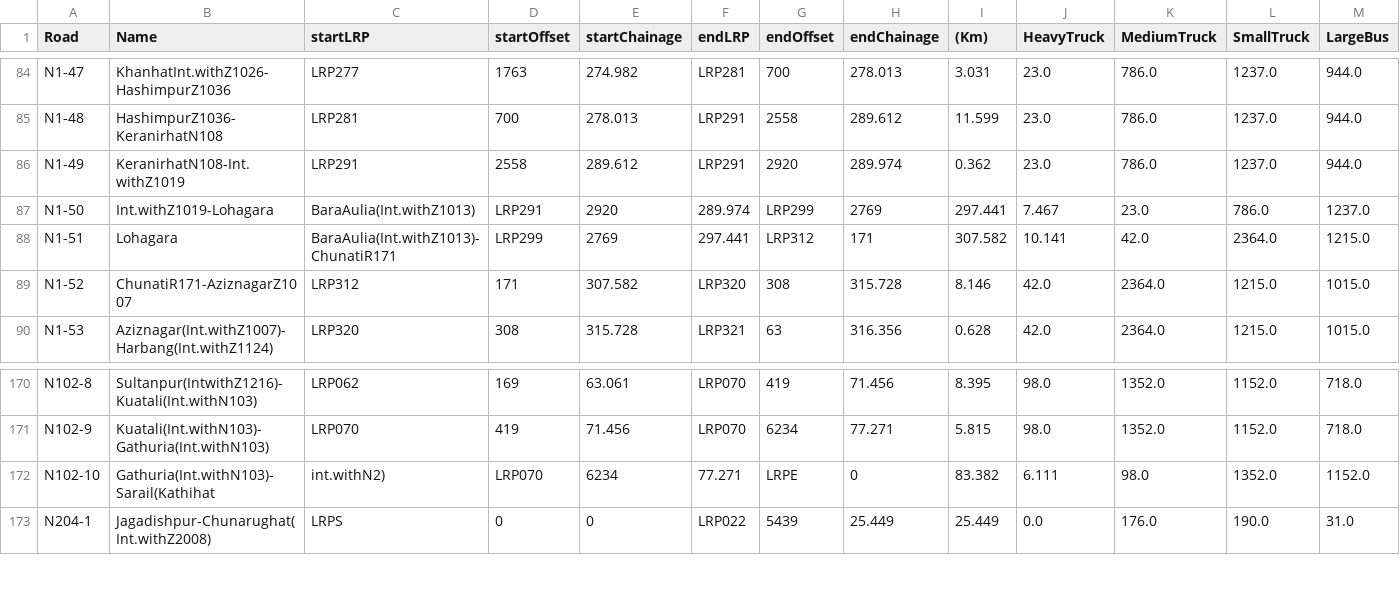
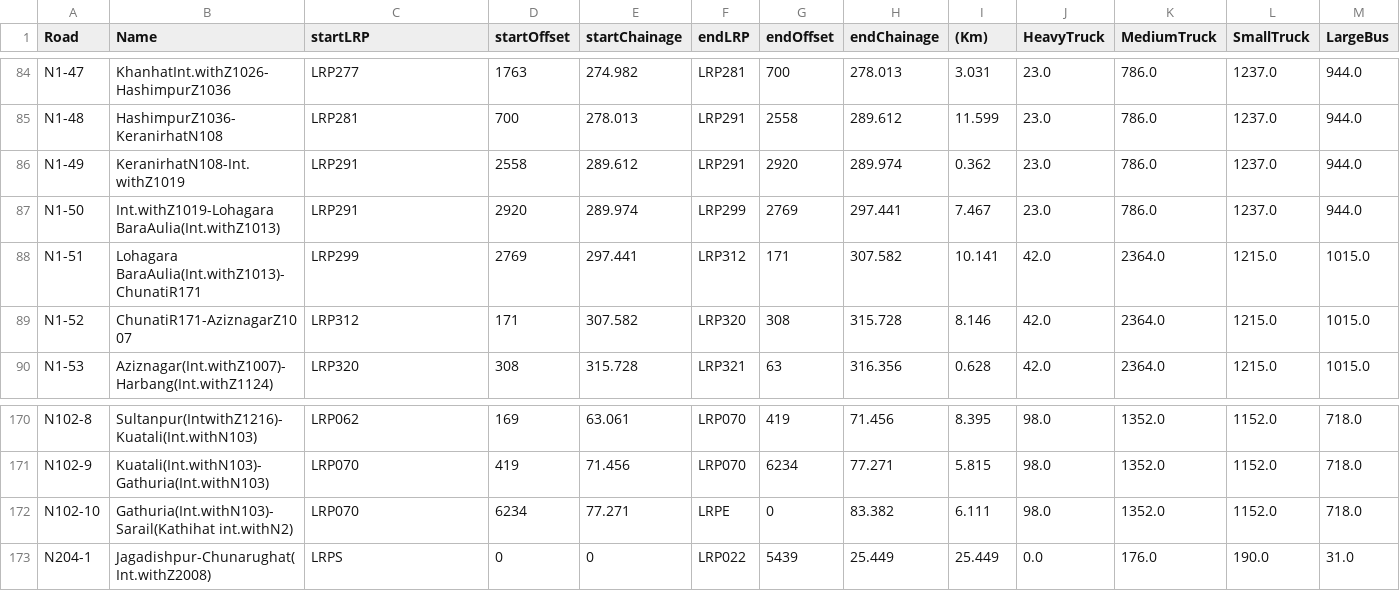
Before and after one commit to matthijsvandew/EMAworkbench, a CSV file: assignment_4/EPA1352-G13-A4/data/elevant_N_roads_AADT_overview4.csv (was assignment_4/EPA1352-G13-A4/data/relevant_N_roads_AADT_overview4.csv), drawn as a sheet; only a part is shown, gaps mark what is left out; the diff covers the shown part only; the diff names each change by its address in the sheet, - before the commit and + after, or states it on an @@ line.

Commit message:
Changed a few rows in input data AADT

```diff
--- a/assignment_4/EPA1352-G13-A4/data/relevant_N_roads_AADT_overview4.csv
+++ b/assignment_4/EPA1352-G13-A4/data/elevant_N_roads_AADT_overview4.csv
-B87 (Name): Int.withZ1019-Lohagara
+B87 (Name): Int.withZ1019-Lohagara BaraAulia(Int.withZ1013)
-C87 (startLRP): BaraAulia(Int.withZ1013)
+C87 (startLRP): LRP291
-D87 (startOffset): LRP291
+D87 (startOffset): 2920
-E87 (startChainage): 2920
+E87 (startChainage): 289.974
-F87 (endLRP): 289.974
+F87 (endLRP): LRP299
-G87 (endOffset): LRP299
+G87 (endOffset): 2769
-H87 (endChainage): 2769
+H87 (endChainage): 297.441
-I87 ((Km)): 297.441
+I87 ((Km)): 7.467
-J87 (HeavyTruck): 7.467
+J87 (HeavyTruck): 23.0
-K87 (MediumTruck): 23.0
+K87 (MediumTruck): 786.0
-L87 (SmallTruck): 786.0
+L87 (SmallTruck): 1237.0
-M87 (LargeBus): 1237.0
+M87 (LargeBus): 944.0
-B88 (Name): Lohagara
+B88 (Name): Lohagara BaraAulia(Int.withZ1013)-ChunatiR171
-C88 (startLRP): BaraAulia(Int.withZ1013)-ChunatiR171
+C88 (startLRP): LRP299
-D88 (startOffset): LRP299
+D88 (startOffset): 2769
-E88 (startChainage): 2769
+E88 (startChainage): 297.441
-F88 (endLRP): 297.441
+F88 (endLRP): LRP312
-G88 (endOffset): LRP312
+G88 (endOffset): 171
-H88 (endChainage): 171
+H88 (endChainage): 307.582
-I88 ((Km)): 307.582
+I88 ((Km)): 10.141
-J88 (HeavyTruck): 10.141
+J88 (HeavyTruck): 42.0
-K88 (MediumTruck): 42.0
+K88 (MediumTruck): 2364.0
-L88 (SmallTruck): 2364.0
+L88 (SmallTruck): 1215.0
-M88 (LargeBus): 1215.0
+M88 (LargeBus): 1015.0
-B172 (Name): Gathuria(Int.withN103)-Sarail(Kathihat
+B172 (Name): Gathuria(Int.withN103)-Sarail(Kathihat int.withN2)
-C172 (startLRP): int.withN2)
+C172 (startLRP): LRP070
-D172 (startOffset): LRP070
+D172 (startOffset): 6234
-E172 (startChainage): 6234
+E172 (startChainage): 77.271
-F172 (endLRP): 77.271
+F172 (endLRP): LRPE
-G172 (endOffset): LRPE
+G172 (endOffset): 0
-H172 (endChainage): 0
+H172 (endChainage): 83.382
-I172 ((Km)): 83.382
+I172 ((Km)): 6.111
-J172 (HeavyTruck): 6.111
+J172 (HeavyTruck): 98.0
-K172 (MediumTruck): 98.0
+K172 (MediumTruck): 1352.0
-L172 (SmallTruck): 1352.0
+L172 (SmallTruck): 1152.0
-M172 (LargeBus): 1152.0
+M172 (LargeBus): 718.0
```
Also changed, not shown: 137 edited cells elsewhere in this file, 1 other file.
